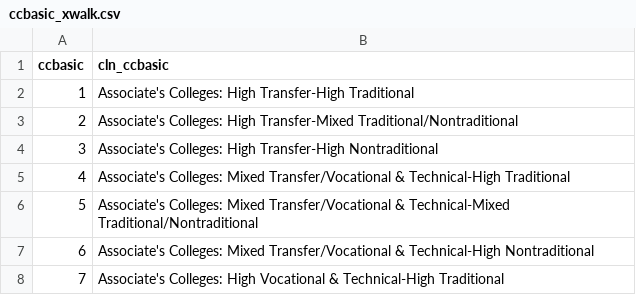
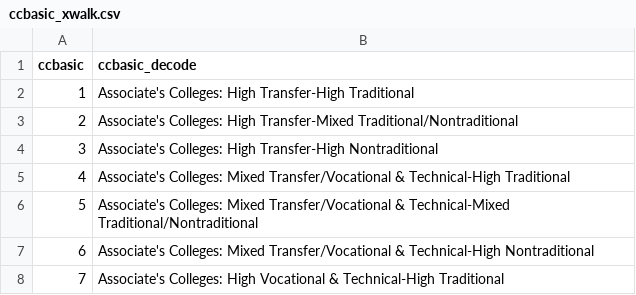
Before and after one commit to mattmtz/college-roi, a CSV file: input/ccbasic_xwalk.csv, drawn as a sheet; only a part is shown.

```diff
--- a/input/ccbasic_xwalk.csv
+++ b/input/ccbasic_xwalk.csv
@@ -1,2 +1,2 @@
-ccbasic,cln_ccbasic
+ccbasic,ccbasic_decode
 1,Associate's Colleges: High Transfer-High Traditional
```
Also changed, not shown: 1 other file.
